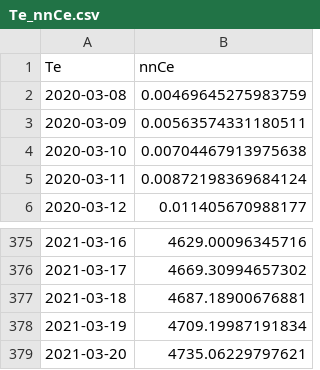
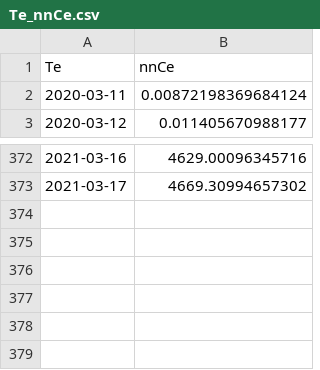
Before and after one commit to carloszan/covid, a CSV file: analises/comparacao-resultado/original/Te_nnCe.csv, drawn as a sheet; only a part is shown, gaps mark what is left out; the diff names each change by its address in the sheet, - before the commit and + after, or states it on an @@ line.

```diff
--- a/analises/comparacao-resultado/original/Te_nnCe.csv
+++ b/analises/comparacao-resultado/original/Te_nnCe.csv
-row 2: 2020-03-08 | 0.00469645275983759
-row 3: 2020-03-09 | 0.00563574331180511
-row 4: 2020-03-10 | 0.00704467913975638
-row 377: 2021-03-18 | 4687.18900676881
-row 378: 2021-03-19 | 4709.19987191834
-row 379: 2021-03-20 | 4735.06229797621
```
Also changed, not shown: analises/comparacao-resultado/novo/Te_d_nnC.csv, analises/comparacao-resultado/novo/Te_ssd.csv, 1 other file.
